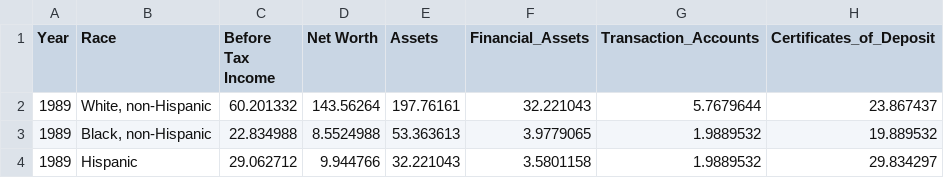
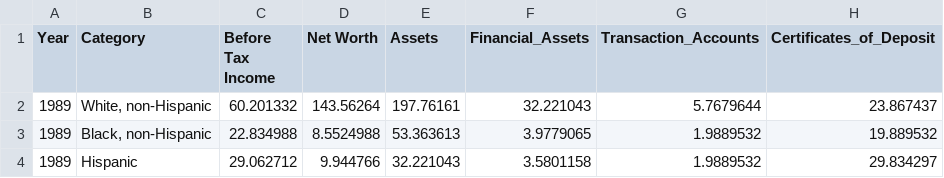
Before and after one commit to adam-winterb/adam-winterb.github.io, a CSV file: interactive_bulletin_charts_racecl4_median.csv, drawn as a sheet; only a part is shown; the diff names each change by its address in the sheet, - before the commit and + after, or states it on an @@ line.

Commit message:
Add files via upload

```diff
--- a/interactive_bulletin_charts_racecl4_median.csv
+++ b/interactive_bulletin_charts_racecl4_median.csv
-B1: Race
+B1: Category
```
